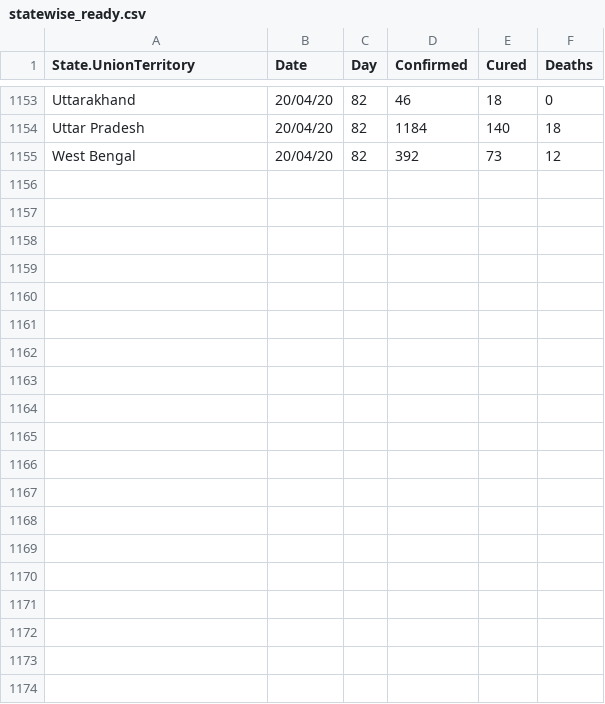
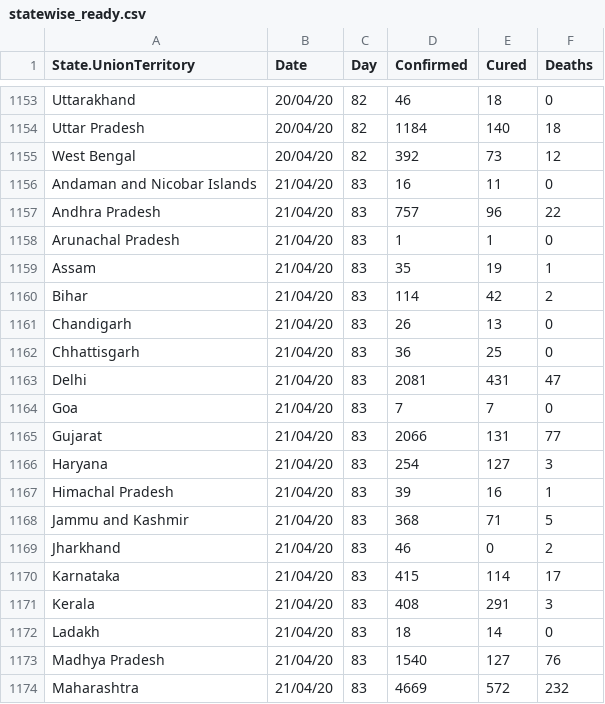
Before and after one commit to ravi-prakash1907/COVID-19-India, a CSV file: india-today/cleaned/statewise_ready.csv, drawn as a sheet; only a part is shown, gaps mark what is left out; the diff covers the shown part only.

```diff
--- a/india-today/cleaned/statewise_ready.csv
+++ b/india-today/cleaned/statewise_ready.csv
@@ -1155 +1155,20 @@
 "West Bengal","20/04/20",82,392,73,12
+"Andaman and Nicobar Islands","21/04/20",83,16,11,0
+"Andhra Pradesh","21/04/20",83,757,96,22
+"Arunachal Pradesh","21/04/20",83,1,1,0
+"Assam","21/04/20",83,35,19,1
+"Bihar","21/04/20",83,114,42,2
+"Chandigarh","21/04/20",83,26,13,0
+"Chhattisgarh","21/04/20",83,36,25,0
+"Delhi","21/04/20",83,2081,431,47
+"Goa","21/04/20",83,7,7,0
+"Gujarat","21/04/20",83,2066,131,77
+"Haryana","21/04/20",83,254,127,3
+"Himachal Pradesh","21/04/20",83,39,16,1
+"Jammu and Kashmir","21/04/20",83,368,71,5
+"Jharkhand","21/04/20",83,46,0,2
+"Karnataka","21/04/20",83,415,114,17
+"Kerala","21/04/20",83,408,291,3
+"Ladakh","21/04/20",83,18,14,0
+"Madhya Pradesh","21/04/20",83,1540,127,76
+"Maharashtra","21/04/20",83,4669,572,232
```
Also changed, not shown: 14 added rows elsewhere in this file, india-today/cleaned/time_series_19-covid-Confirmed.csv, india-today/ready_to_use/India_States_daily_Confirmed.csv, 13 other files.
